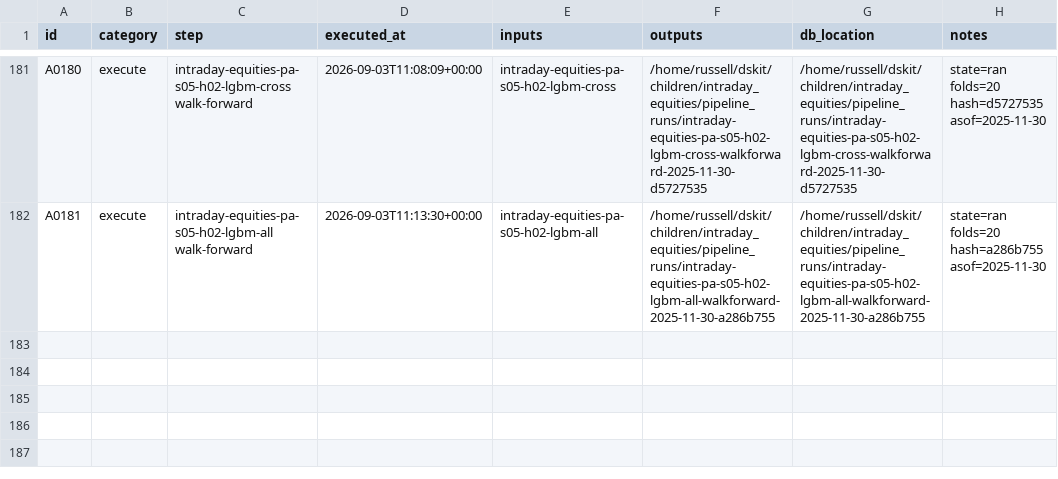
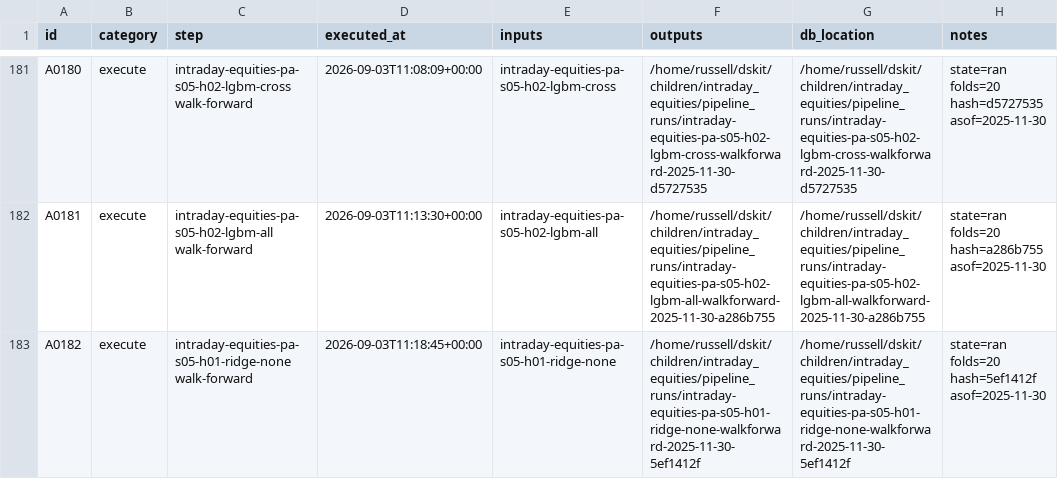
Before and after one commit to gdrusse/dskit, a CSV file: children/intraday_equities/docs/decisioning/actions.csv, drawn as a sheet; only a part is shown, gaps mark what is left out; the diff names each change by its address in the sheet, - before the commit and + after, or states it on an @@ line.

```diff
--- a/children/intraday_equities/docs/decisioning/actions.csv
+++ b/children/intraday_equities/docs/decisioning/actions.csv
+row 183: A0182 | execute | intraday-equities-pa-s05-h01-ridge-none walk-forward | 2026-09-03T11:18:45+00:00 | intraday-equities-pa-s05-h01-ridge-none | /home/russell/dskit/children/intraday_equities/pipeline_runs/intraday-equities-pa-s05-h01-ridge-none-walkforward-2025-11-30-5ef1412f | /home/russell/dskit/children/intraday_equities/pipeline_runs/intraday-equities-pa-s05-h01-ridge-none-walkforward-2025-11-30-5ef1412f | state=ran folds=20 hash=5ef1412f asof=2025-11-30
```
Also changed, not shown: 2 other files.
